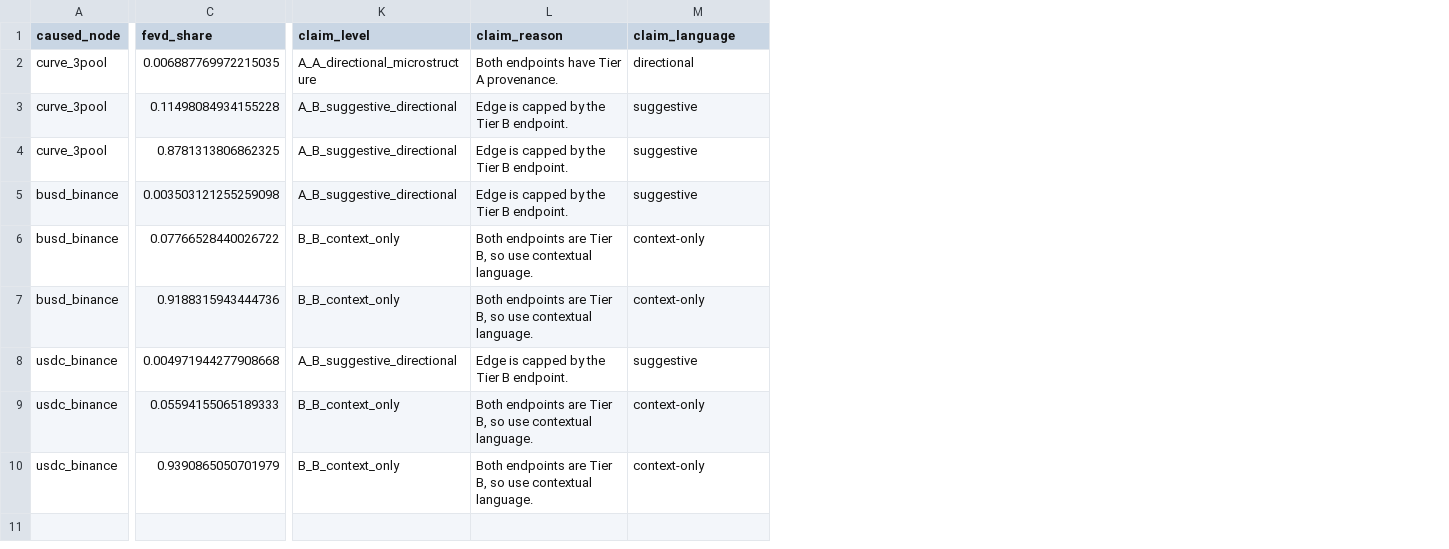
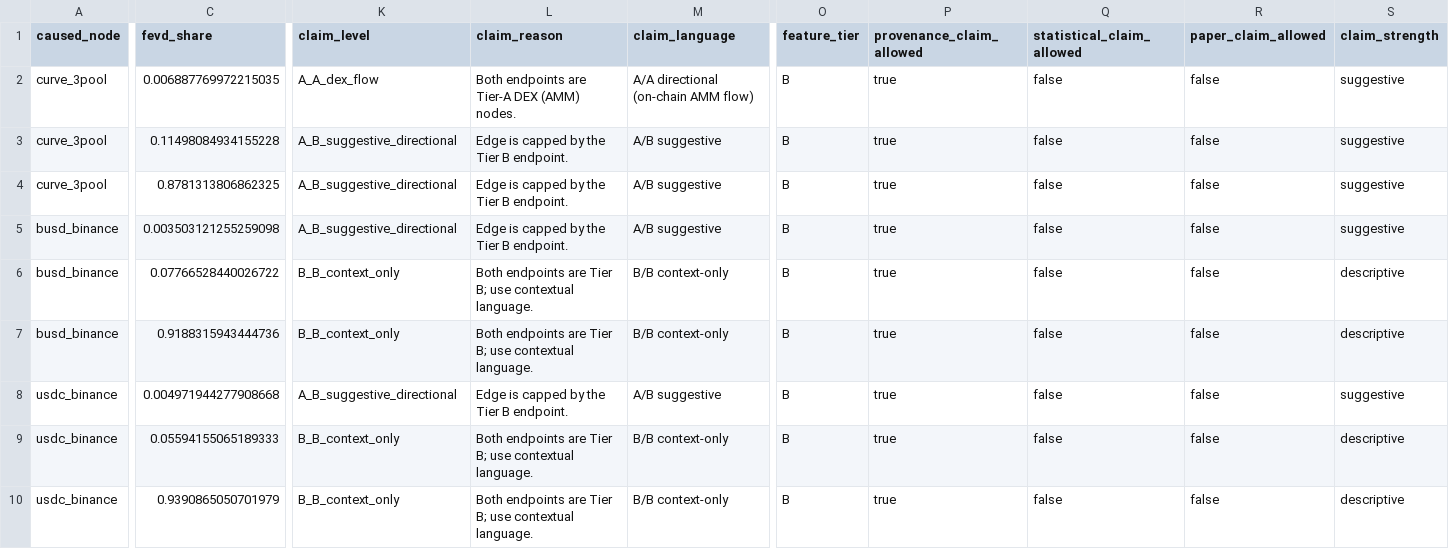
Before and after one commit to nl2992/ICAIF_stablecoin-contagion-network, a CSV file: results/tables/table_var_spillovers_busd_2023.csv, drawn as a sheet; only a part is shown, gaps mark what is left out; the diff covers the shown part only; the diff names each change by its address in the sheet, - before the commit and + after, or states it on an @@ line.

```diff
--- a/results/tables/table_var_spillovers_busd_2023.csv
+++ b/results/tables/table_var_spillovers_busd_2023.csv
+column O (feature_tier), rows 2-10: all B
+column P (provenance_claim_allowed), rows 2-10: all true
+column Q (statistical_claim_allowed), rows 2-10: all false
+column R (paper_claim_allowed), rows 2-10: all false
+column S (claim_strength), rows 2-10: suggestive | suggestive | suggestive | suggestive | descriptive | descriptive | suggestive | descriptive | descriptive
-K2 (claim_level): A_A_directional_microstructure
+K2 (claim_level): A_A_dex_flow
-L2 (claim_reason): Both endpoints have Tier A provenance.
+L2 (claim_reason): Both endpoints are Tier-A DEX (AMM) nodes.
-M2 (claim_language): directional
+M2 (claim_language): A/A directional (on-chain AMM flow)
-M3:M5 (claim_language): suggestive
+M3:M5 (claim_language): A/B suggestive
-L6:L7 (claim_reason): …are Tier B, so use contextual…
+L6:L7 (claim_reason): …are Tier B; use contextual…
-M6:M7 (claim_language): context-only
+M6:M7 (claim_language): B/B context-only
-M8 (claim_language): suggestive
+M8 (claim_language): A/B suggestive
-L9:L10 (claim_reason): …are Tier B, so use contextual…
+L9:L10 (claim_reason): …are Tier B; use contextual…
-M9:M10 (claim_language): context-only
+M9:M10 (claim_language): B/B context-only
```
Also changed, not shown: 1 edited cell elsewhere in this file, results/tables/table_tvp_var_summary_busd_2023.csv, results/tables/table_tvp_var_summary_terra_luna_2022.csv, 30 other files.
